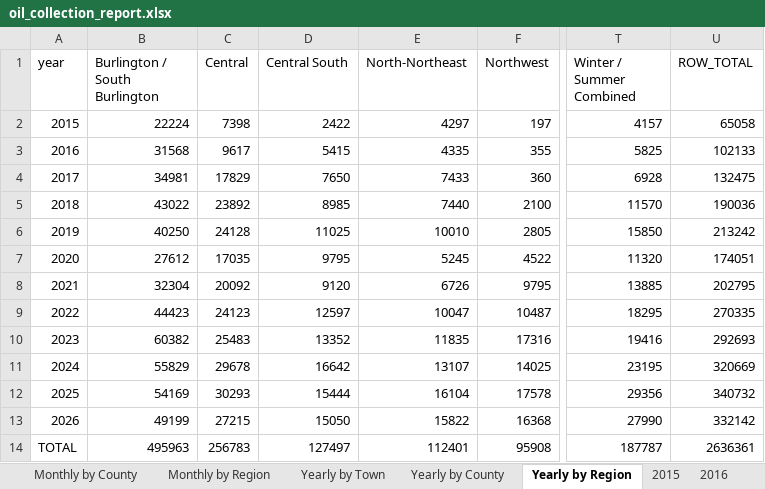
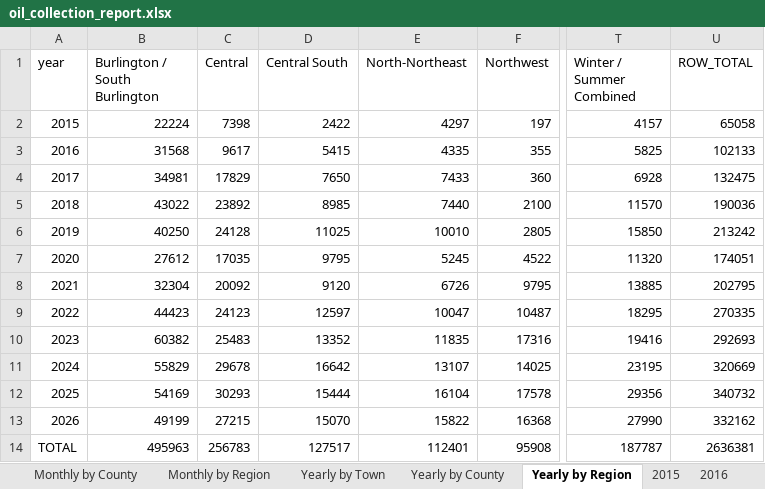
Before and after one commit to burnssargent-eng/blackbear_dashboard, an Excel workbook: oil_collection_report.xlsx, sheet Yearly by Region, drawn as a sheet; only a part is shown, gaps mark what is left out; values as stored, in another font and other column widths than the file's, no borders; the diff names each change by its address in the sheet, - before the commit and + after, or states it on an @@ line.

```diff
--- a/oil_collection_report.xlsx (sheet Yearly by Region)
+++ b/oil_collection_report.xlsx (sheet Yearly by Region)
-D13 (Central South): 15050
+D13 (Central South): 15070
-U13 (ROW_TOTAL): 332142
+U13 (ROW_TOTAL): 332162
-D14 (Central South): 127497
+D14 (Central South): 127517
-U14 (ROW_TOTAL): 2636361
+U14 (ROW_TOTAL): 2636381
```
Also changed, not shown: sheet Yearly by County, sheet 2026, sheet Central South, sheet Yearly by Town, sheet Monthly by County, sheet Monthly by Region, 1 more sheet, 10 other files.
